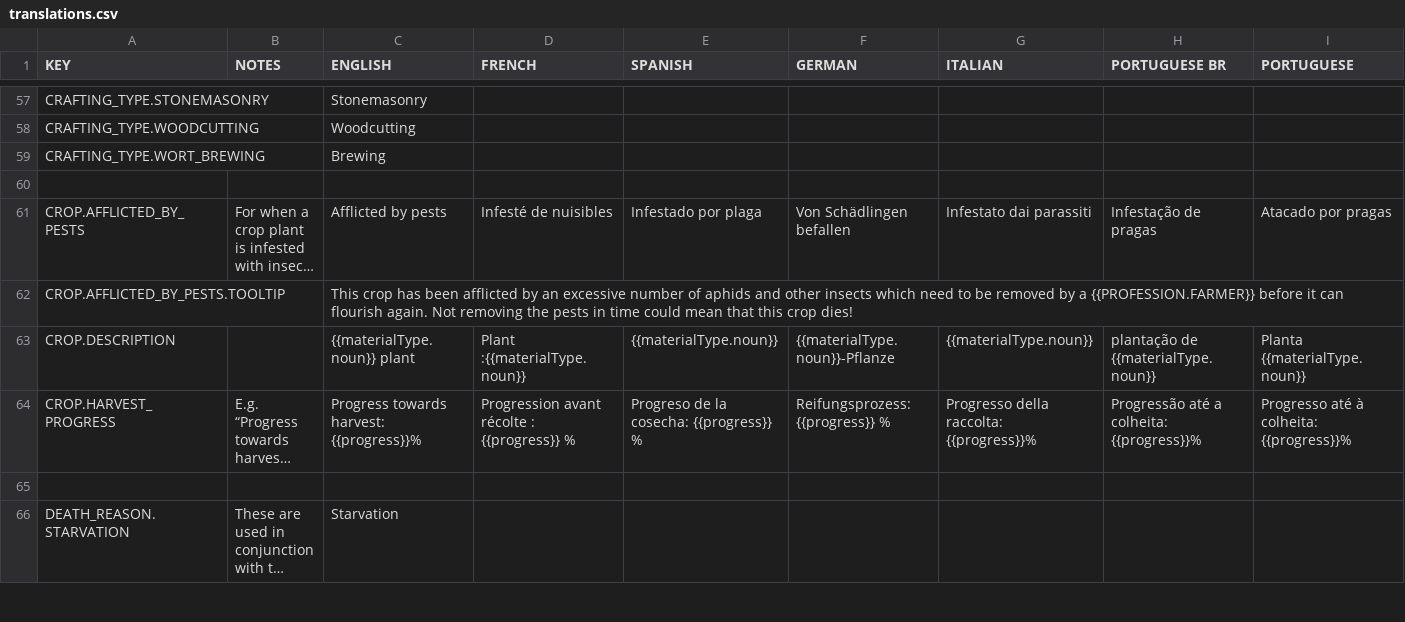
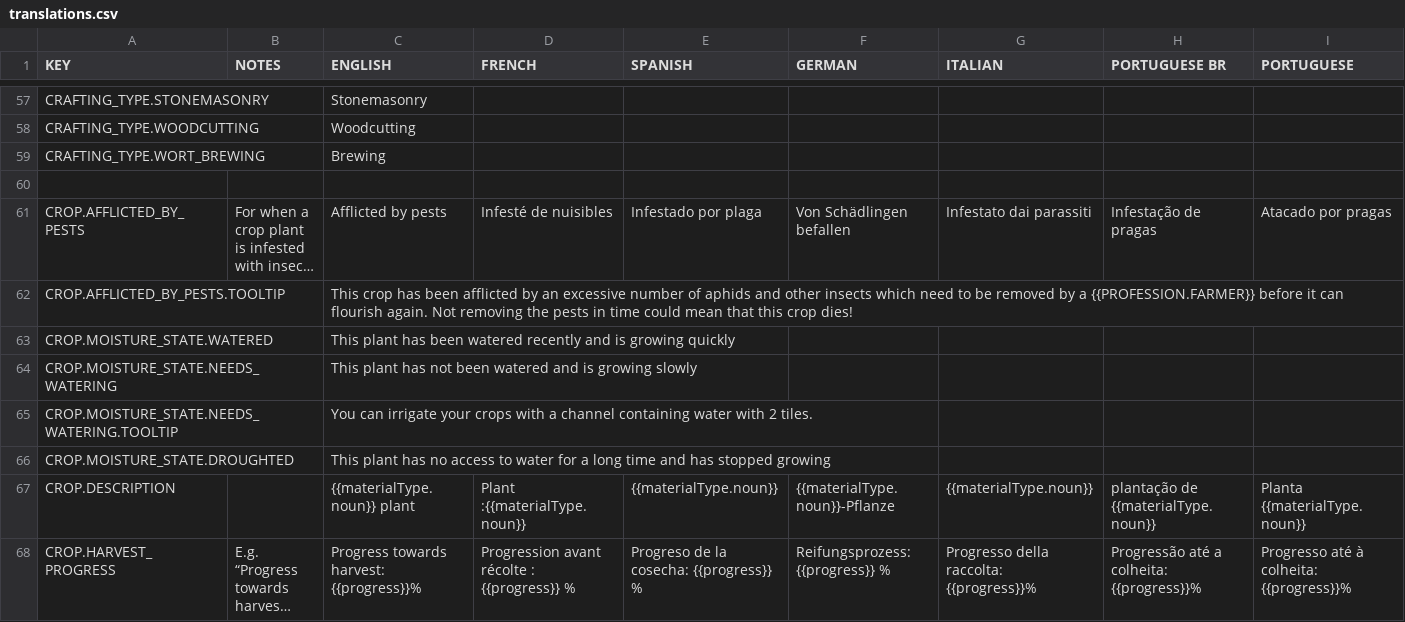
Before and after one commit to rossturner/king-under-the-mountain, a CSV file: core/mods/base/translations/translations.csv, drawn as a sheet; only a part is shown, gaps mark what is left out; the shorter side is filled out with more unchanged rows; long unchanged cells end in …; rows hold the shown columns only; the diff names each change by its address in the sheet, - before the commit and + after, or states it on an @@ line.

```diff
--- a/core/mods/base/translations/translations.csv
+++ b/core/mods/base/translations/translations.csv
+row 63: CROP.MOISTURE_STATE.WATERED |  | This plant has been watered recently and is growing quickly
+row 64: CROP.MOISTURE_STATE.NEEDS_WATERING |  | This plant has not been watered and is growing slowly
+row 65: CROP.MOISTURE_STATE.NEEDS_WATERING.TOOLTIP |  | You can irrigate your crops with a channel containing water with 2 tiles.
+row 66: CROP.MOISTURE_STATE.DROUGHTED |  | This plant has no access to water for a long time and has stopped growing
```
Also changed, not shown: core/assets/translations/collated.csv, 7 other files.
